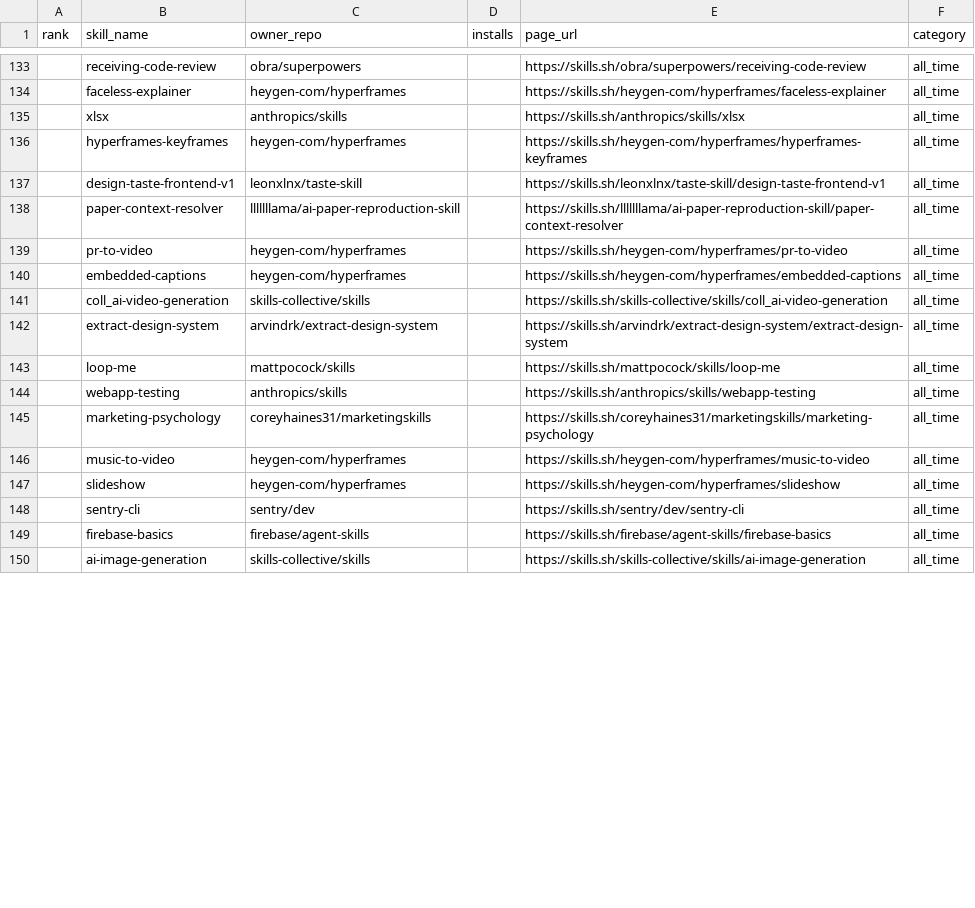
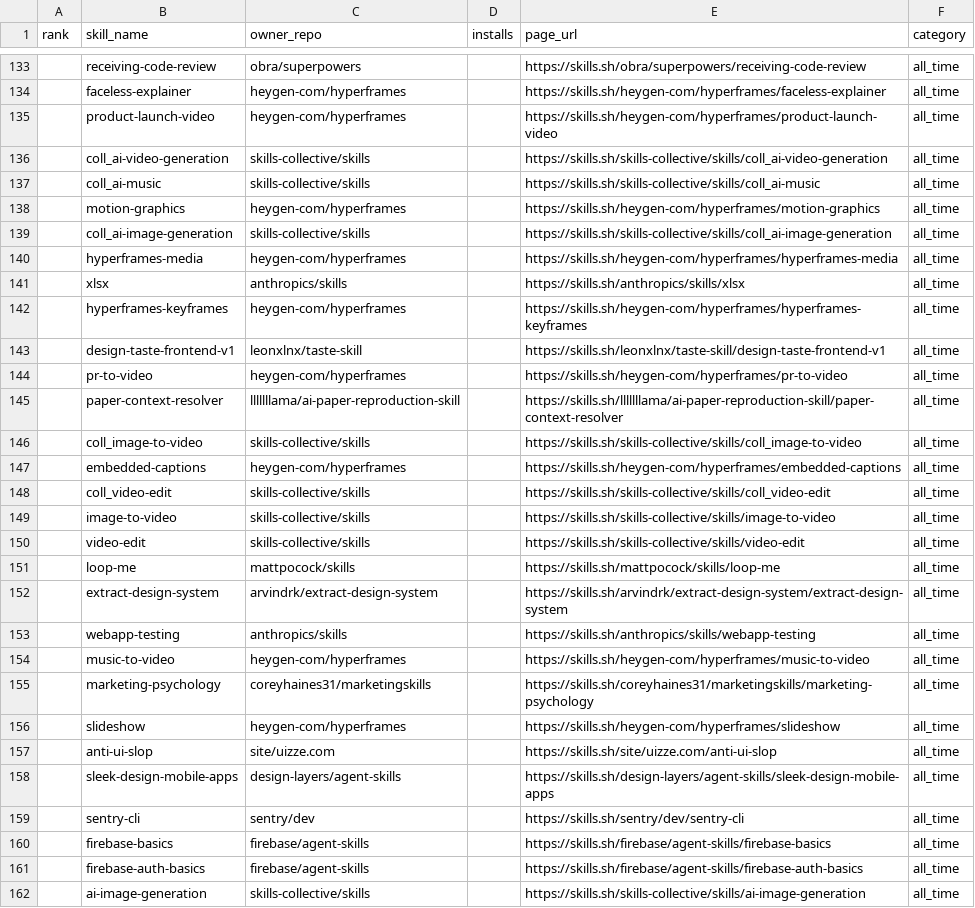
Before and after one commit to biyan113/skills.sh, a CSV file: skills_sh_list_all_time.csv, drawn as a sheet; only a part is shown, gaps mark what is left out; the diff covers the shown part only.

```diff
--- a/skills_sh_list_all_time.csv
+++ b/skills_sh_list_all_time.csv
@@ -134,2 +134,8 @@ rank,skill_name,owner_repo,installs,page_url,category
 ,faceless-explainer,heygen-com/hyperframes,,https://skills.sh/heygen-com/hyperframes/faceless-explainer,all_time
+,product-launch-video,heygen-com/hyperframes,,https://skills.sh/heygen-com/hyperframes/product-launch-video,all_time
+,coll_ai-video-generation,skills-collective/skills,,https://skills.sh/skills-collective/skills/coll_ai-video-generation,all_time
+,coll_ai-music,skills-collective/skills,,https://skills.sh/skills-collective/skills/coll_ai-music,all_time
+,motion-graphics,heygen-com/hyperframes,,https://skills.sh/heygen-com/hyperframes/motion-graphics,all_time
+,coll_ai-image-generation,skills-collective/skills,,https://skills.sh/skills-collective/skills/coll_ai-image-generation,all_time
+,hyperframes-media,heygen-com/hyperframes,,https://skills.sh/heygen-com/hyperframes/hyperframes-media,all_time
 ,xlsx,anthropics/skills,,https://skills.sh/anthropics/skills/xlsx,all_time
@@ -137,14 +143,20 @@ rank,skill_name,owner_repo,installs,page_url,category
 ,design-taste-frontend-v1,leonxlnx/taste-skill,,https://skills.sh/leonxlnx/taste-skill/design-taste-frontend-v1,all_time
+,pr-to-video,heygen-com/hyperframes,,https://skills.sh/heygen-com/hyperframes/pr-to-video,all_time
 ,paper-context-resolver,lllllllama/ai-paper-reproduction-skill,,https://skills.sh/lllllllama/ai-paper-reproduction-skill/paper-context-resolver,all_time
-,pr-to-video,heygen-com/hyperframes,,https://skills.sh/heygen-com/hyperframes/pr-to-video,all_time
+,coll_image-to-video,skills-collective/skills,,https://skills.sh/skills-collective/skills/coll_image-to-video,all_time
 ,embedded-captions,heygen-com/hyperframes,,https://skills.sh/heygen-com/hyperframes/embedded-captions,all_time
-,coll_ai-video-generation,skills-collective/skills,,https://skills.sh/skills-collective/skills/coll_ai-video-generation,all_time
+,coll_video-edit,skills-collective/skills,,https://skills.sh/skills-collective/skills/coll_video-edit,all_time
+,image-to-video,skills-collective/skills,,https://skills.sh/skills-collective/skills/image-to-video,all_time
+,video-edit,skills-collective/skills,,https://skills.sh/skills-collective/skills/video-edit,all_time
+,loop-me,mattpocock/skills,,https://skills.sh/mattpocock/skills/loop-me,all_time
 ,extract-design-system,arvindrk/extract-design-system,,https://skills.sh/arvindrk/extract-design-system/extract-design-system,all_time
-,loop-me,mattpocock/skills,,https://skills.sh/mattpocock/skills/loop-me,all_time
 ,webapp-testing,anthropics/skills,,https://skills.sh/anthropics/skills/webapp-testing,all_time
+,music-to-video,heygen-com/hyperframes,,https://skills.sh/heygen-com/hyperframes/music-to-video,all_time
 ,marketing-psychology,coreyhaines31/marketingskills,,https://skills.sh/coreyhaines31/marketingskills/marketing-psychology,all_time
-,music-to-video,heygen-com/hyperframes,,https://skills.sh/heygen-com/hyperframes/music-to-video,all_time
 ,slideshow,heygen-com/hyperframes,,https://skills.sh/heygen-com/hyperframes/slideshow,all_time
+,anti-ui-slop,site/uizze.com,,https://skills.sh/site/uizze.com/anti-ui-slop,all_time
+,sleek-design-mobile-apps,design-layers/agent-skills,,https://skills.sh/design-layers/agent-skills/sleek-design-mobile-apps,all_time
 ,sentry-cli,sentry/dev,,https://skills.sh/sentry/dev/sentry-cli,all_time
 ,firebase-basics,firebase/agent-skills,,https://skills.sh/firebase/agent-skills/firebase-basics,all_time
+,firebase-auth-basics,firebase/agent-skills,,https://skills.sh/firebase/agent-skills/firebase-auth-basics,all_time
 ,ai-image-generation,skills-collective/skills,,https://skills.sh/skills-collective/skills/ai-image-generation,all_time
```
Also changed, not shown: 3 added rows, 8 removed rows, 45 moved rows and 2 edited cells elsewhere in this file, skills_sh_list_hot.csv, skills_sh_list_trending.csv, 3 other files.
